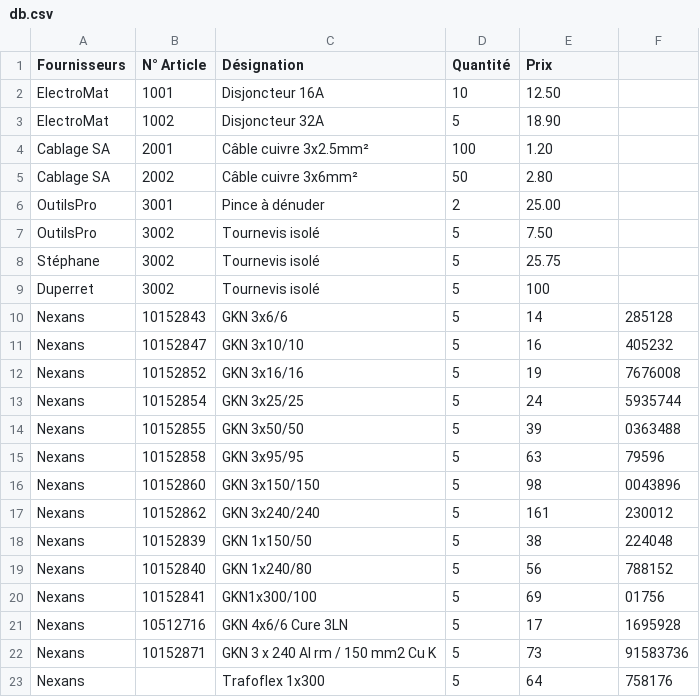
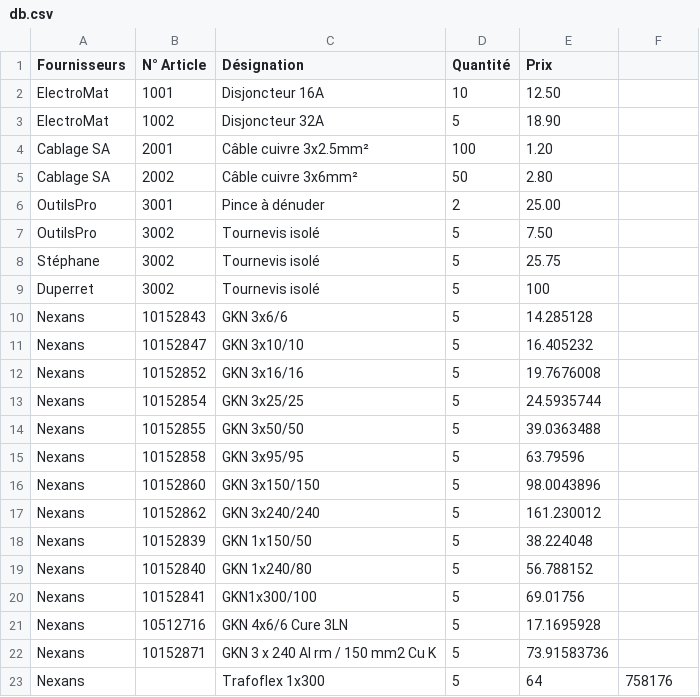
Before and after one commit to stephaneduperret/calculatriceele, a CSV file: db.csv, drawn as a sheet.

Commit message:
Update db.csv

```diff
--- a/db.csv
+++ b/db.csv
@@ -9,15 +9,15 @@ Stéphane,3002,Tournevis isolé,5,25.75
 Duperret,3002,Tournevis isolé,5,100
-Nexans,10152843,GKN 3x6/6,5,14,285128
-Nexans,10152847,GKN 3x10/10,5,16,405232
-Nexans,10152852,GKN 3x16/16,5,19,7676008
-Nexans,10152854,GKN 3x25/25,5,24,5935744
-Nexans,10152855,GKN 3x50/50,5,39,0363488
-Nexans,10152858,GKN 3x95/95,5,63,79596
-Nexans,10152860,GKN 3x150/150,5,98,0043896
-Nexans,10152862,GKN 3x240/240,5,161,230012
-Nexans,10152839,GKN 1x150/50,5,38,224048
-Nexans,10152840,GKN 1x240/80,5,56,788152
-Nexans,10152841,GKN1x300/100,5,69,01756
-Nexans,10512716,GKN 4x6/6 Cure 3LN,5,17,1695928
-Nexans,10152871,GKN 3 x 240 Al rm / 150 mm2 Cu K,5,73,91583736
+Nexans,10152843,GKN 3x6/6,5,14.285128
+Nexans,10152847,GKN 3x10/10,5,16.405232
+Nexans,10152852,GKN 3x16/16,5,19.7676008
+Nexans,10152854,GKN 3x25/25,5,24.5935744
+Nexans,10152855,GKN 3x50/50,5,39.0363488
+Nexans,10152858,GKN 3x95/95,5,63.79596
+Nexans,10152860,GKN 3x150/150,5,98.0043896
+Nexans,10152862,GKN 3x240/240,5,161.230012
+Nexans,10152839,GKN 1x150/50,5,38.224048
+Nexans,10152840,GKN 1x240/80,5,56.788152
+Nexans,10152841,GKN1x300/100,5,69.01756
+Nexans,10512716,GKN 4x6/6 Cure 3LN,5,17.1695928
+Nexans,10152871,GKN 3 x 240 Al rm / 150 mm2 Cu K,5,73.91583736
 Nexans, ,Trafoflex 1x300,5,64,758176
```
